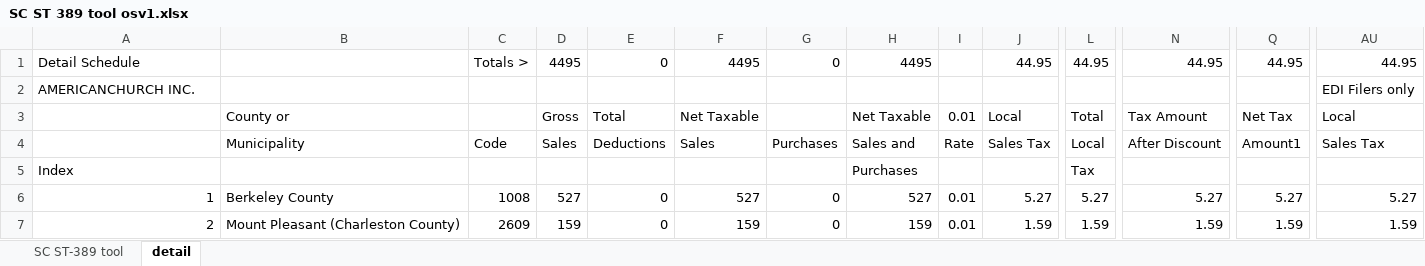
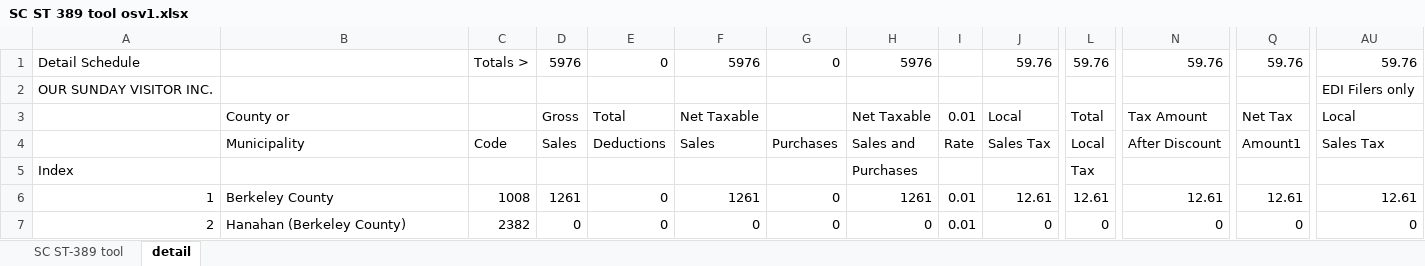
Before and after one commit to NahuelSovos98/STS_InternalReviewBot, an Excel workbook: STS IR Bot Performer/Data/Output/SC ST 389 tool osv1.xlsx, sheet detail, drawn as a sheet; only a part is shown, gaps mark what is left out; values as stored, in another font and other column widths than the file's, no borders; the diff covers the shown part only; the diff names each change by its address in the sheet, - before the commit and + after, or states it on an @@ line.

```diff
--- a/STS IR Bot Performer/Data/Output/SC ST 389 tool osv1.xlsx (sheet detail)
+++ b/STS IR Bot Performer/Data/Output/SC ST 389 tool osv1.xlsx (sheet detail)
-D1: 4495
+D1: 5976
-F1: 4495
+F1: 5976
-H1: 4495
+H1: 5976
-J1: 44.95
+J1: 59.76
-L1: 44.95
+L1: 59.76
-N1: 44.95
+N1: 59.76
-Q1: 44.95
+Q1: 59.76
-AU1: 44.95
+AU1: 59.76
-A2: AMERICANCHURCH INC.
+A2: OUR SUNDAY VISITOR INC.
-D6: 527
+D6: 1261
-F6: 527
+F6: 1261
-H6: 527
+H6: 1261
-J6: 5.27
+J6: 12.61
-L6: 5.27
+L6: 12.61
-N6: 5.27
+N6: 12.61
-Q6: 5.27
+Q6: 12.61
-AU6: 5.27
+AU6: 12.61
-B7: Mount Pleasant (Charleston County)
+B7: Hanahan (Berkeley County)
-C7: 2609
+C7: 2382
-D7: 159
+D7: 0
-F7: 159
+F7: 0
-H7: 159
+H7: 0
-J7: 1.59
+J7: 0
-L7: 1.59
+L7: 0
-N7: 1.59
+N7: 0
-Q7: 1.59
+Q7: 0
-AU7: 1.59
+AU7: 0
```
Also changed, not shown: 160 edited cells elsewhere in this sheet, sheet SC ST-389 tool, STS IR Bot Performer/Data/Output/SC ST 389 tool YOUNIQUE.xlsx, 3 other files.
